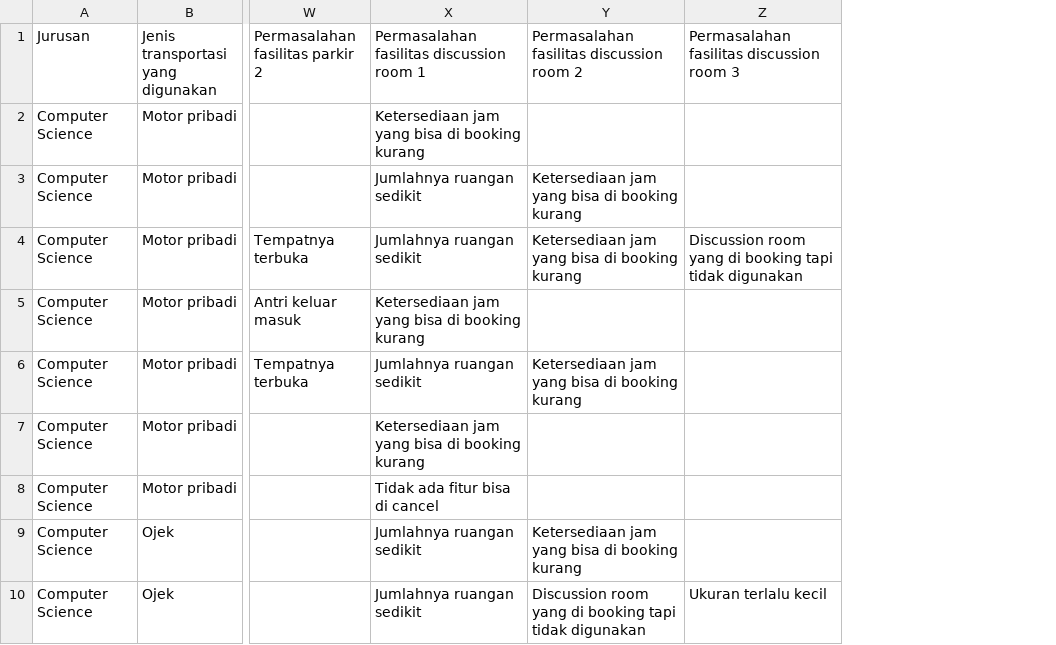
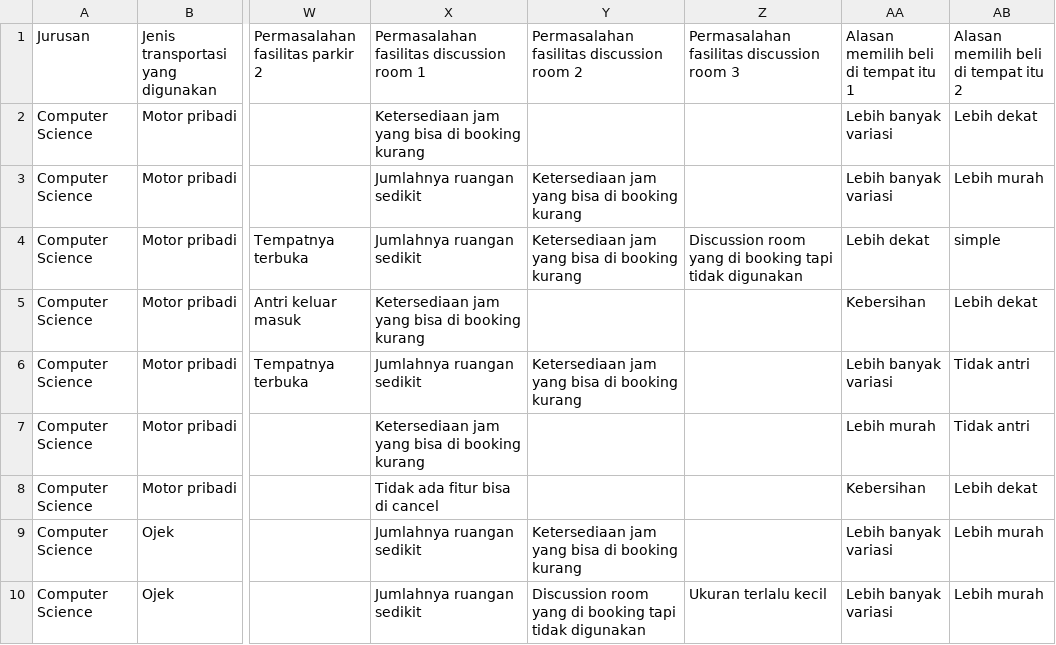
Before and after one commit to Nicohim87/SurveySamplingAOL, a CSV file: dataset_preprocessed.csv, drawn as a sheet; only a part is shown, gaps mark what is left out; the diff names each change by its address in the sheet, - before the commit and + after, or states it on an @@ line.

```diff
--- a/dataset_preprocessed.csv
+++ b/dataset_preprocessed.csv
+column AA, rows 1-10: Alasan memilih beli di tempat itu 1 | Lebih banyak variasi | Lebih banyak variasi | Lebih dekat | Kebersihan | Lebih banyak variasi | Lebih murah | Kebersihan | Lebih banyak variasi | Lebih banyak variasi
+column AB, rows 1-10: Alasan memilih beli di tempat itu 2 | Lebih dekat | Lebih murah | simple | Lebih dekat | Tidak antri | Tidak antri | Lebih dekat | Lebih murah | Lebih murah
```
Also changed, not shown: 1 other file.
